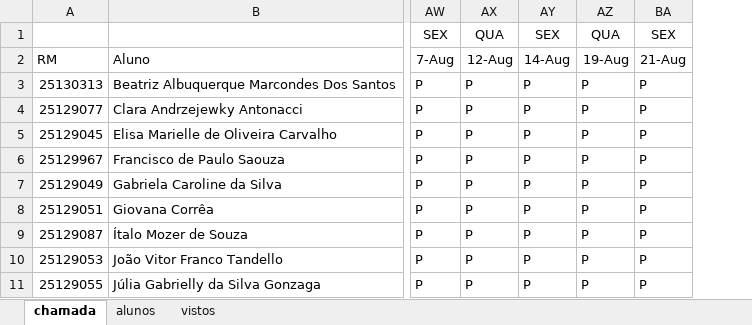
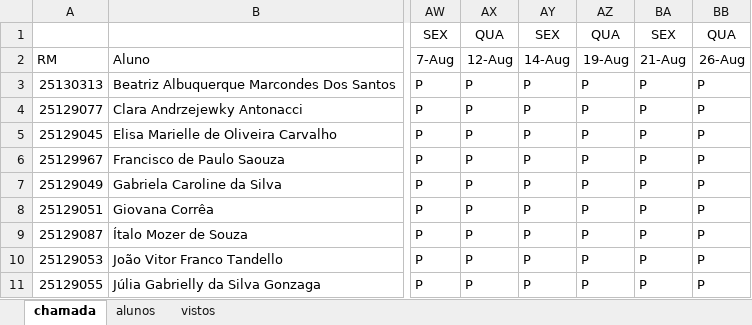
Before and after one commit to wellifabio/senai2026, an Excel workbook: ds/turmas/2DES_A/frequencia-3-A.xlsx, sheet chamada, drawn as a sheet; only a part is shown, gaps mark what is left out; values as stored, in another font and other column widths than the file's, no borders; conditional formats not drawn; the diff names each change by its address in the sheet, - before the commit and + after, or states it on an @@ line.

Commit message:
up

```diff
--- a/ds/turmas/2DES_A/frequencia-3-A.xlsx (sheet chamada)
+++ b/ds/turmas/2DES_A/frequencia-3-A.xlsx (sheet chamada)
+column BB, rows 1-11: QUA | 26-Aug | P | P | P | P | P | P | P | P | P
```
